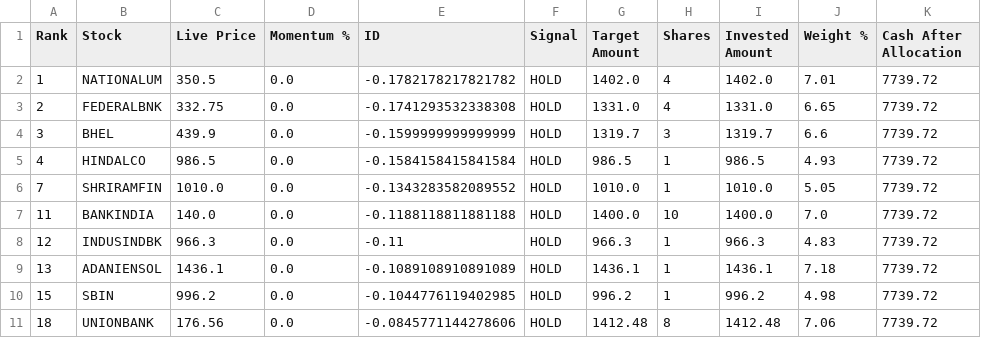
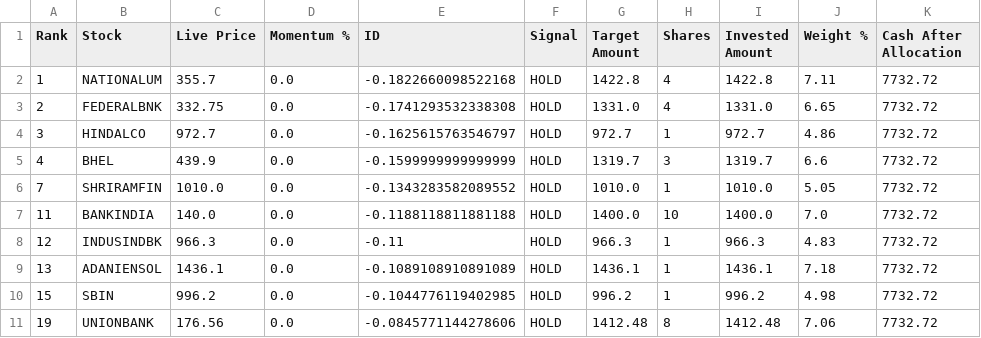
Before and after one commit to balasankar041-lang/moment, a CSV file: capital_auto_allocation.csv, drawn as a sheet.

```diff
--- a/capital_auto_allocation.csv
+++ b/capital_auto_allocation.csv
@@ -1,11 +1,11 @@
 Rank,Stock,Live Price,Momentum %,ID,Signal,Target Amount,Shares,Invested Amount,Weight %,Cash After Allocation
-1,NATIONALUM,350.5,0.0,-0.1782178217821782,HOLD,1402.0,4,1402.0,7.01,7739.72
-2,FEDERALBNK,332.75,0.0,-0.1741293532338308,HOLD,1331.0,4,1331.0,6.65,7739.72
-3,BHEL,439.9,0.0,-0.1599999999999999,HOLD,1319.7,3,1319.7,6.6,7739.72
-4,HINDALCO,986.5,0.0,-0.1584158415841584,HOLD,986.5,1,986.5,4.93,7739.72
-7,SHRIRAMFIN,1010.0,0.0,-0.1343283582089552,HOLD,1010.0,1,1010.0,5.05,7739.72
-11,BANKINDIA,140.0,0.0,-0.1188118811881188,HOLD,1400.0,10,1400.0,7.0,7739.72
-12,INDUSINDBK,966.3,0.0,-0.11,HOLD,966.3,1,966.3,4.83,7739.72
-13,ADANIENSOL,1436.1,0.0,-0.1089108910891089,HOLD,1436.1,1,1436.1,7.18,7739.72
-15,SBIN,996.2,0.0,-0.1044776119402985,HOLD,996.2,1,996.2,4.98,7739.72
-18,UNIONBANK,176.56,0.0,-0.0845771144278606,HOLD,1412.48,8,1412.48,7.06,7739.72
+1,NATIONALUM,355.7,0.0,-0.1822660098522168,HOLD,1422.8,4,1422.8,7.11,7732.72
+2,FEDERALBNK,332.75,0.0,-0.1741293532338308,HOLD,1331.0,4,1331.0,6.65,7732.72
+3,HINDALCO,972.7,0.0,-0.1625615763546797,HOLD,972.7,1,972.7,4.86,7732.72
+4,BHEL,439.9,0.0,-0.1599999999999999,HOLD,1319.7,3,1319.7,6.6,7732.72
+7,SHRIRAMFIN,1010.0,0.0,-0.1343283582089552,HOLD,1010.0,1,1010.0,5.05,7732.72
+11,BANKINDIA,140.0,0.0,-0.1188118811881188,HOLD,1400.0,10,1400.0,7.0,7732.72
+12,INDUSINDBK,966.3,0.0,-0.11,HOLD,966.3,1,966.3,4.83,7732.72
+13,ADANIENSOL,1436.1,0.0,-0.1089108910891089,HOLD,1436.1,1,1436.1,7.18,7732.72
+15,SBIN,996.2,0.0,-0.1044776119402985,HOLD,996.2,1,996.2,4.98,7732.72
+19,UNIONBANK,176.56,0.0,-0.0845771144278606,HOLD,1412.48,8,1412.48,7.06,7732.72
```
